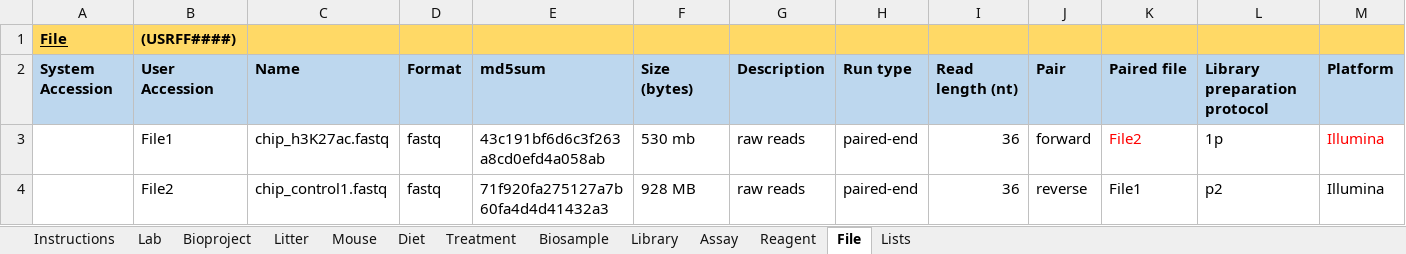
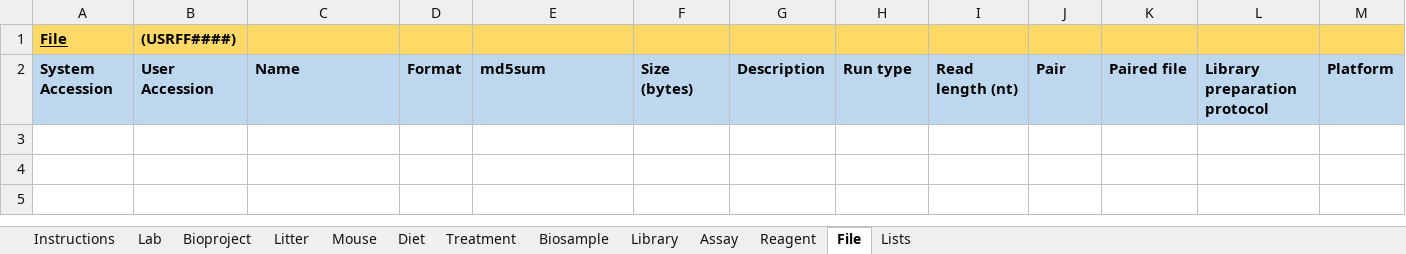
Before and after one commit to xzhuo/TargetBulkUpload, an Excel workbook: TaRGET metadata template v2.0.xlsx, sheet File, drawn as a sheet; only a part is shown; values as stored, in another font and other column widths than the file's, no borders; rows hold the shown columns only; the diff names each change by its address in the sheet, - before the commit and + after, or states it on an @@ line.

```diff
--- a/TaRGET metadata template v2.0.xlsx (sheet File)
+++ b/TaRGET metadata template v2.0.xlsx (sheet File)
-row 3:  | File1 | chip_h3K27ac.fastq | fastq | 43c191bf6d6c3f263a8cd0efd4a058ab | 530 mb | raw reads | paired-end | 36 | forward | File2 | 1p | Illumina
-row 4:  | File2 | chip_control1.fastq | fastq | 71f920fa275127a7b60fa4d4d41432a3 | 928 MB | raw reads | paired-end | 36 | reverse | File1 | p2 | Illumina
```
Also changed, not shown: sheet Mouse, sheet Biosample, sheet Assay, sheet Library, sheet Treatment, sheet Bioproject, 4 more sheets.
